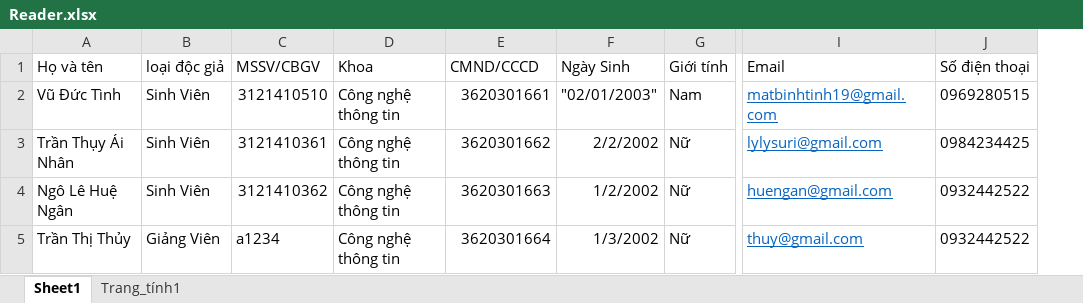
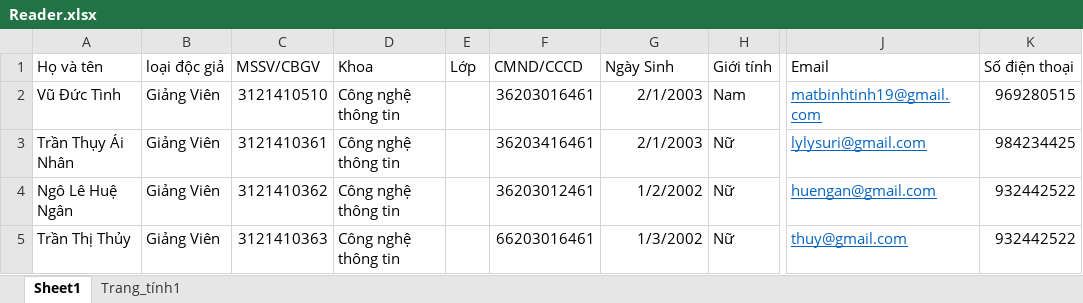
Before and after one commit to ngolehuengan/library-management, an Excel workbook: Reader.xlsx, sheet Sheet1, drawn as a sheet; only a part is shown, gaps mark what is left out; values as stored, in another font and other column widths than the file's, no borders; addresses are those after the commit; the diff names each change by its address in the sheet, - before the commit and + after, or states it on an @@ line.

```diff
--- a/Reader.xlsx (sheet Sheet1)
+++ b/Reader.xlsx (sheet Sheet1)
+column E (Lớp), empty
-B2:B4 (loại độc giả): Sinh Viên
+B2:B4 (loại độc giả): Giảng Viên
-F2 (CMND/CCCD): 3620301661
+F2 (CMND/CCCD): 36203016461
-G2 (Ngày Sinh): "02/01/2003"
+G2 (Ngày Sinh): 2/1/2003
-K2 (Số điện thoại): 0969280515
+K2 (Số điện thoại): 969280515
-F3 (CMND/CCCD): 3620301662
+F3 (CMND/CCCD): 36203416461
-G3 (Ngày Sinh): 2/2/2002
+G3 (Ngày Sinh): 2/1/2003
-K3 (Số điện thoại): 0984234425
+K3 (Số điện thoại): 984234425
-F4 (CMND/CCCD): 3620301663
+F4 (CMND/CCCD): 36203012461
-K4:K5 (Số điện thoại): 0932442522
+K4:K5 (Số điện thoại): 932442522
-C5 (MSSV/CBGV): a1234
+C5 (MSSV/CBGV): 3121410363
-F5 (CMND/CCCD): 3620301664
+F5 (CMND/CCCD): 66203016461
```
Also changed, not shown: sheet Trang_tính1, 20 other files.
